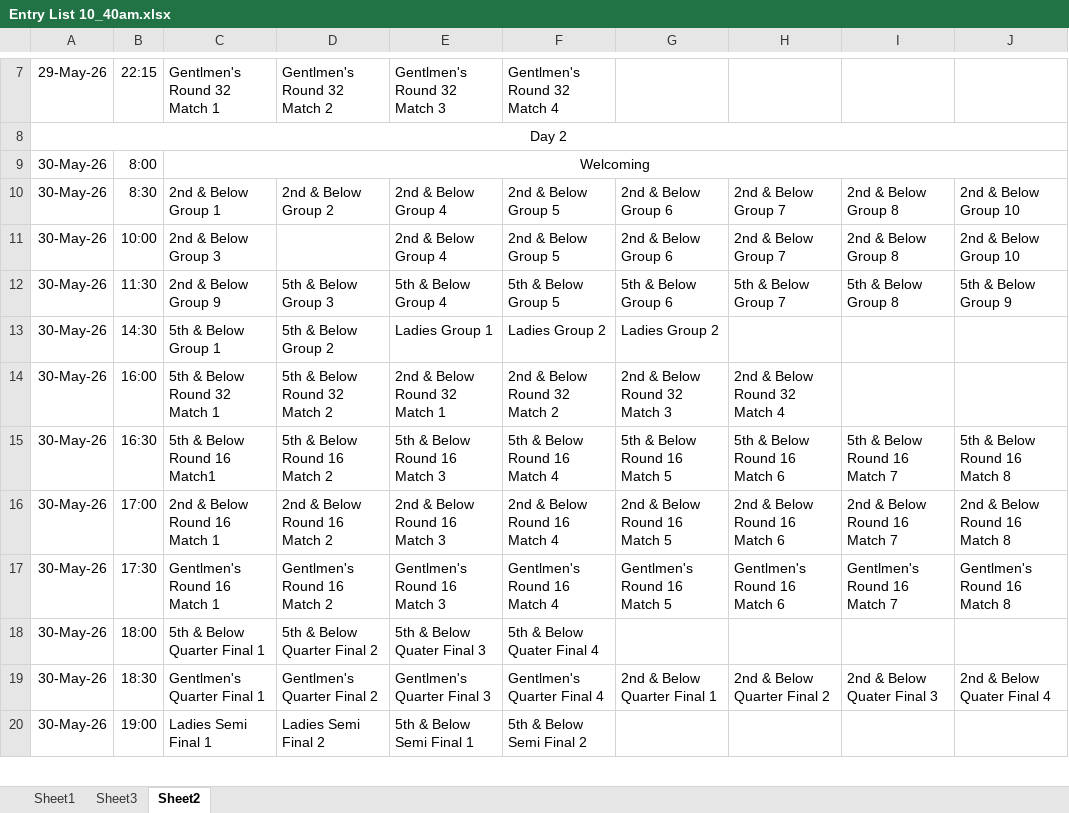
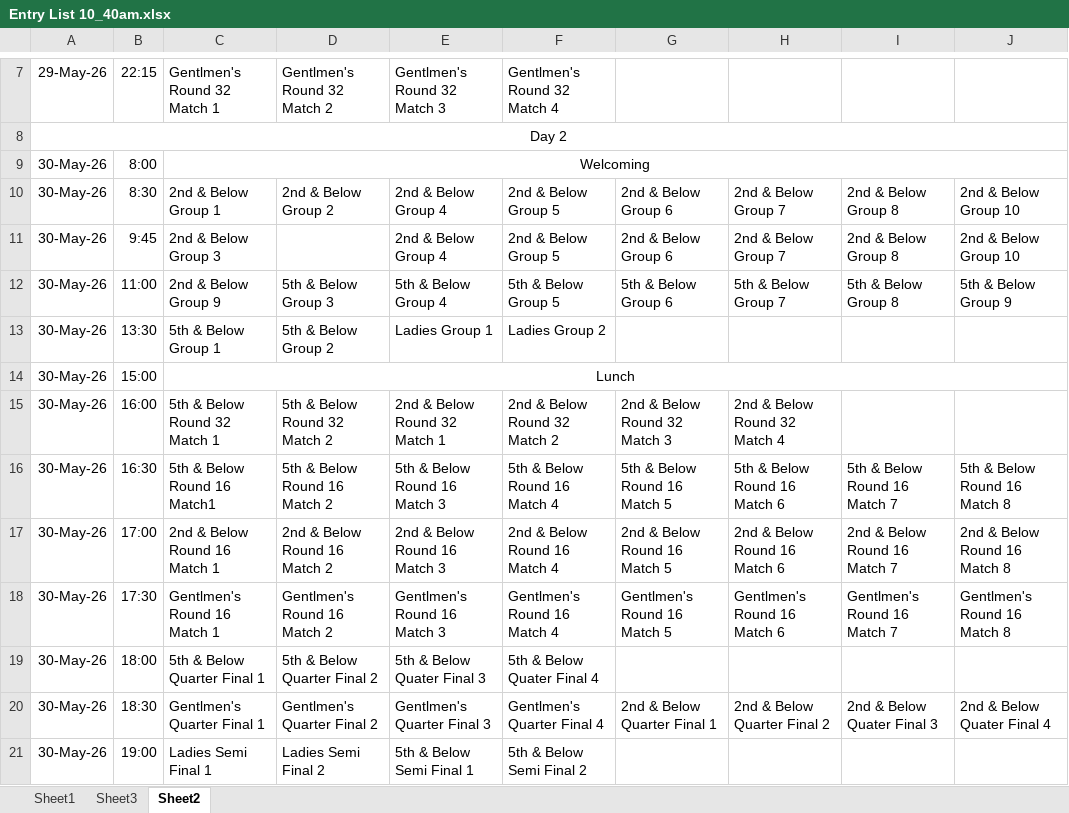
Before and after one commit to JoshuaDuPlooy/Ravens2026Seniors, an Excel workbook: Entry List 10_40am.xlsx, sheet Sheet2, drawn as a sheet; only a part is shown, gaps mark what is left out; values as stored, in another font and other column widths than the file's, no borders; conditional formats not drawn; the diff names each change by its address in the sheet, - before the commit and + after, or states it on an @@ line.

```diff
--- a/Entry List 10_40am.xlsx (sheet Sheet2)
+++ b/Entry List 10_40am.xlsx (sheet Sheet2)
-B11: 10:00
+B11: 9:45
-B12: 11:30
+B12: 11:00
-B13: 14:30
+B13: 13:30
-G13: Ladies Group 2
+G13: (empty)
+row 14: 30-May-26 | 15:00 | Lunch
```
Also changed, not shown: 9 other files.
